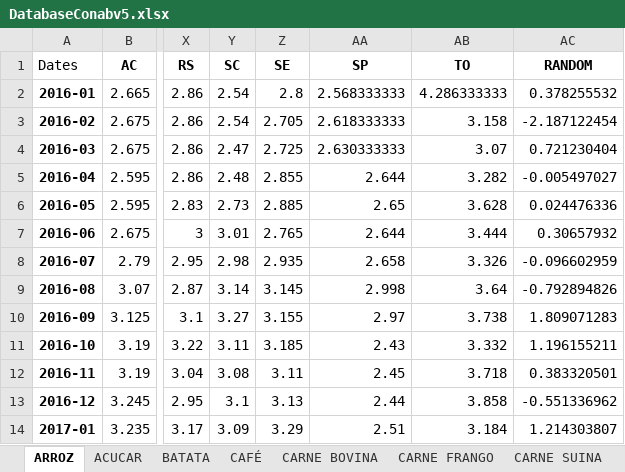
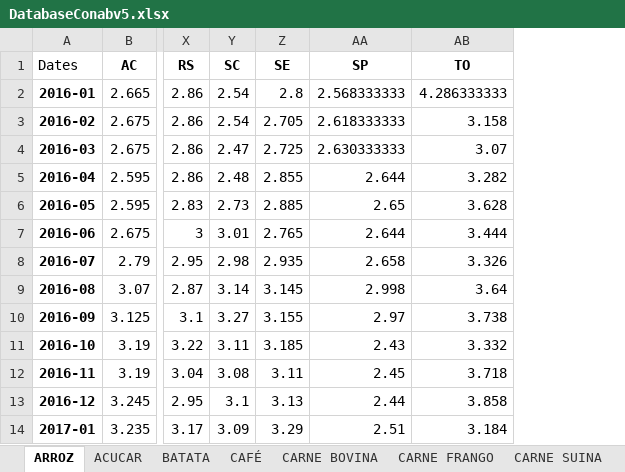
Before and after one commit to brenluz/Time-Series-Analysis, an Excel workbook: Databases/DatabaseConabv5.xlsx, sheet ARROZ, drawn as a sheet; only a part is shown, gaps mark what is left out; values as stored, in another font and other column widths than the file's, no borders; the diff names each change by its address in the sheet, - before the commit and + after, or states it on an @@ line.

```diff
--- a/Databases/DatabaseConabv5.xlsx (sheet ARROZ)
+++ b/Databases/DatabaseConabv5.xlsx (sheet ARROZ)
-column AC (RANDOM), rows 2-14: 0.378255532 | -2.187122454 | 0.721230404 | -0.005497027 | 0.024476336 | 0.30657932 | -0.096602959 | -0.792894826 | 1.809071283 | 1.196155211 | 0.383320501 | -0.551336962 | 1.214303807
```
Also changed, not shown: 1 other file.
